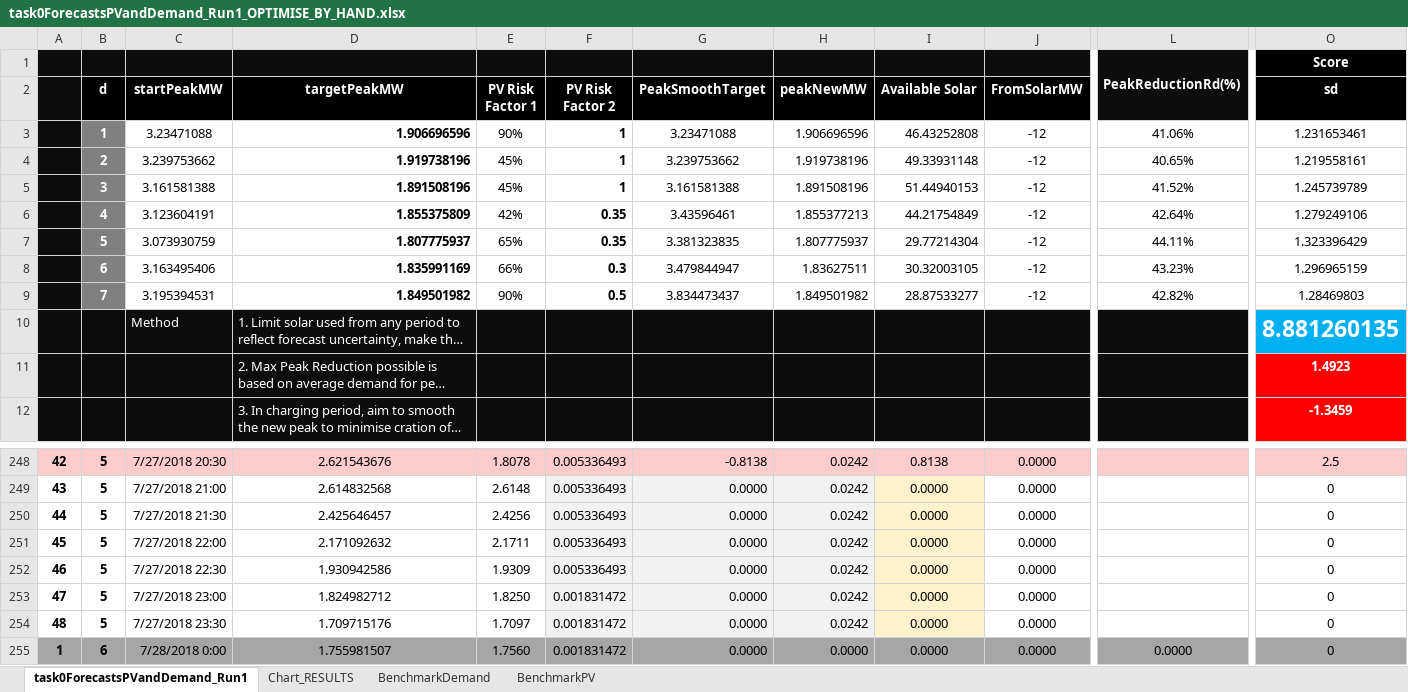
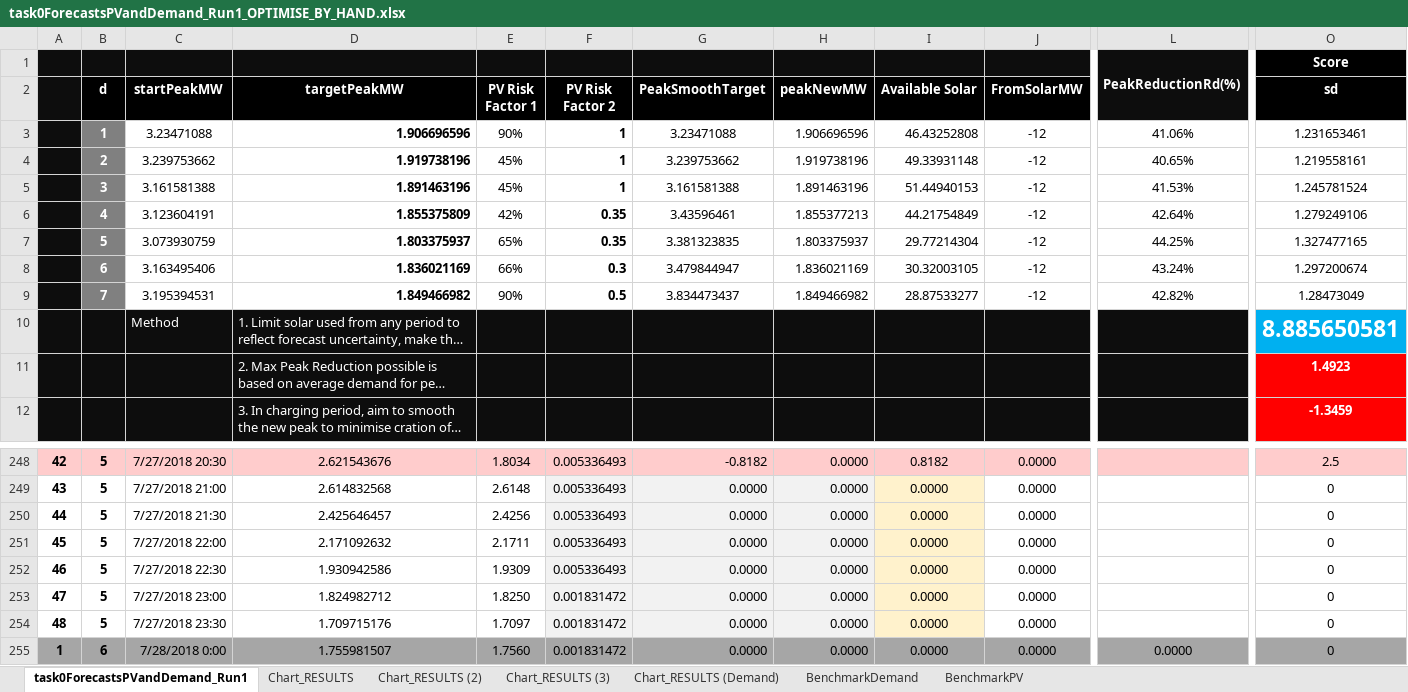
Before and after one commit to PowerShiftAfterSchoolClub/EnergyCatapultPresumedOpenDataChallange-, an Excel workbook: RESULTS/task0ForecastsPVandDemand_Run1_OPTIMISE_BY_HAND.xlsx, sheet task0ForecastsPVandDemand_Run1, drawn as a sheet; only a part is shown, gaps mark what is left out; long unchanged cells end in …; values as stored, in another font and other column widths than the file's, no borders; charts and pictures and conditional formats not drawn; the diff covers the shown part only; the diff names each change by its address in the sheet, - before the commit and + after, or states it on an @@ line.

Commit message:
Share Results
Planning pack and V1 Optimisation By Hand updated

```diff
--- a/RESULTS/task0ForecastsPVandDemand_Run1_OPTIMISE_BY_HAND.xlsx (sheet task0ForecastsPVandDemand_Run1)
+++ b/RESULTS/task0ForecastsPVandDemand_Run1_OPTIMISE_BY_HAND.xlsx (sheet task0ForecastsPVandDemand_Run1)
+sheet tab: Chart_RESULTS (2)
+sheet tab: Chart_RESULTS (3)
+sheet tab: Chart_RESULTS (Demand)
-D5 (targetPeakMW): 1.891508196
+D5 (targetPeakMW): 1.891463196
-H5 (peakNewMW): 1.891508196
+H5 (peakNewMW): 1.891463196
-L5: 41.52%
+L5: 41.53%
-O5 (sd): 1.245739789
+O5 (sd): 1.245781524
-D7 (targetPeakMW): 1.807775937
+D7 (targetPeakMW): 1.803375937
-H7 (peakNewMW): 1.807775937
+H7 (peakNewMW): 1.803375937
-L7: 44.11%
+L7: 44.25%
-O7 (sd): 1.323396429
+O7 (sd): 1.327477165
-D8 (targetPeakMW): 1.835991169
+D8 (targetPeakMW): 1.836021169
-H8 (peakNewMW): 1.83627511
+H8 (peakNewMW): 1.836021169
-L8: 43.23%
+L8: 43.24%
-O8 (sd): 1.296965159
+O8 (sd): 1.297200674
-D9 (targetPeakMW): 1.849501982
+D9 (targetPeakMW): 1.849466982
-H9 (peakNewMW): 1.849501982
+H9 (peakNewMW): 1.849466982
-O9 (sd): 1.28469803
+O9 (sd): 1.28473049
-O10 (sd): 8.881260135
+O10 (sd): 8.885650581
-E248 (PV Risk Factor 1): 1.8078
+E248 (PV Risk Factor 1): 1.8034
-G248 (PeakSmoothTarget): -0.8138
+G248 (PeakSmoothTarget): -0.8182
-H248:H254 (peakNewMW): 0.0242
+H248:H254 (peakNewMW): 0.0000
-I248 (Available Solar): 0.8138
+I248 (Available Solar): 0.8182
```
Also changed, not shown: 101 edited cells elsewhere in this sheet, charts or pictures, 1 other file.
